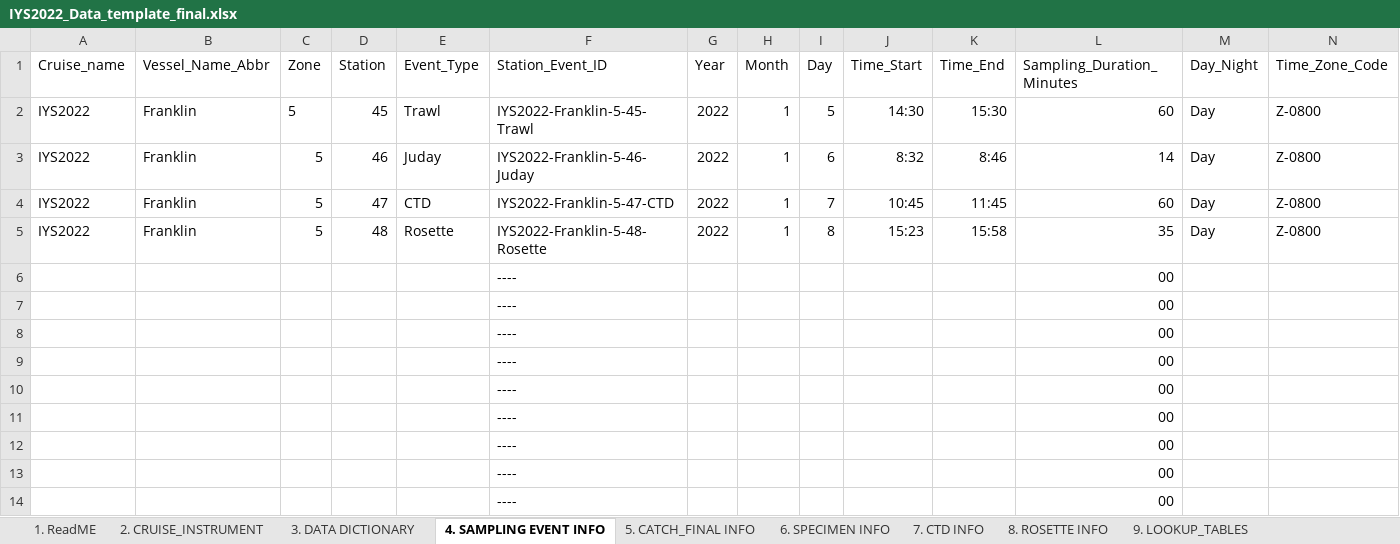
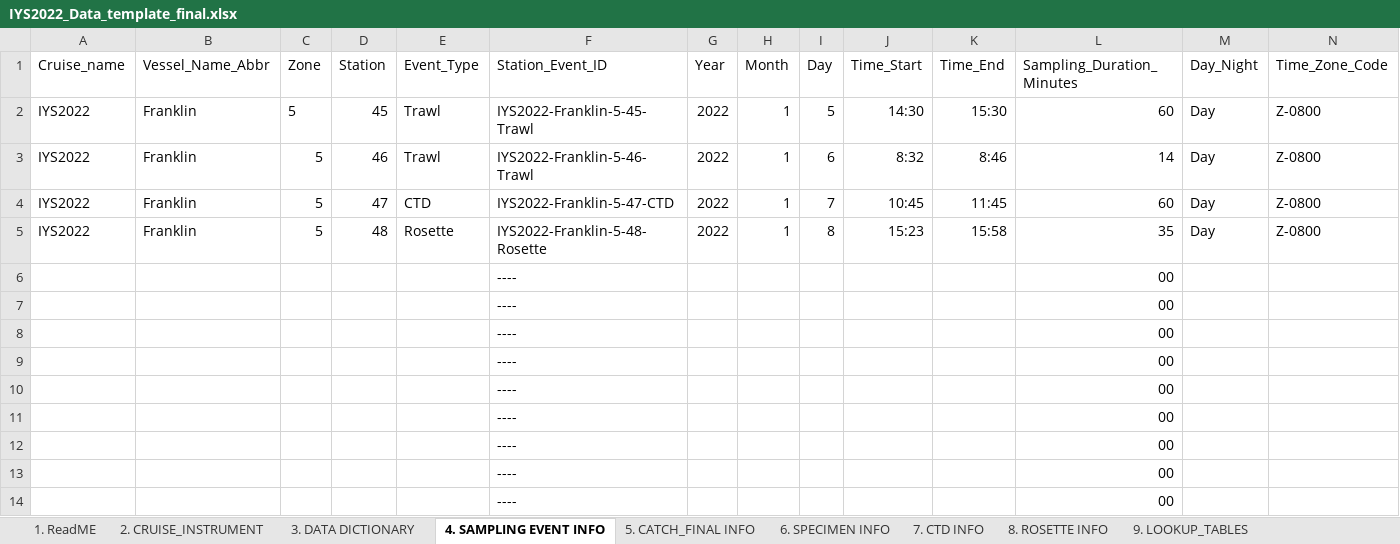
Before and after one commit to international-year-of-the-salmon/about, an Excel workbook: IYS2022_Data_template_final.xlsx, sheet 4. SAMPLING EVENT INFO, drawn as a sheet; only a part is shown; the shorter side is filled out with more unchanged rows; values as stored, in another font and other column widths than the file's, no borders; conditional formats not drawn; rows hold the shown columns only; the diff names each change by its address in the sheet, - before the commit and + after, or states it on an @@ line.

Commit message:
Final update to Data Template

```diff
--- a/IYS2022_Data_template_final.xlsx (sheet 4. SAMPLING EVENT INFO)
+++ b/IYS2022_Data_template_final.xlsx (sheet 4. SAMPLING EVENT INFO)
-E3 (Event_Type): Juday
+E3 (Event_Type): Trawl
-F3 (Station_Event_ID): IYS2022-Franklin-5-46-Juday
+F3 (Station_Event_ID): IYS2022-Franklin-5-46-Trawl
-row 6:  |  |  |  |  | ---- |  |  |  |  |  | 00
-row 7:  |  |  |  |  | ---- |  |  |  |  |  | 00
-row 8:  |  |  |  |  | ---- |  |  |  |  |  | 00
-row 9:  |  |  |  |  | ---- |  |  |  |  |  | 00
-row 10:  |  |  |  |  | ---- |  |  |  |  |  | 00
-row 11:  |  |  |  |  | ---- |  |  |  |  |  | 00
```
